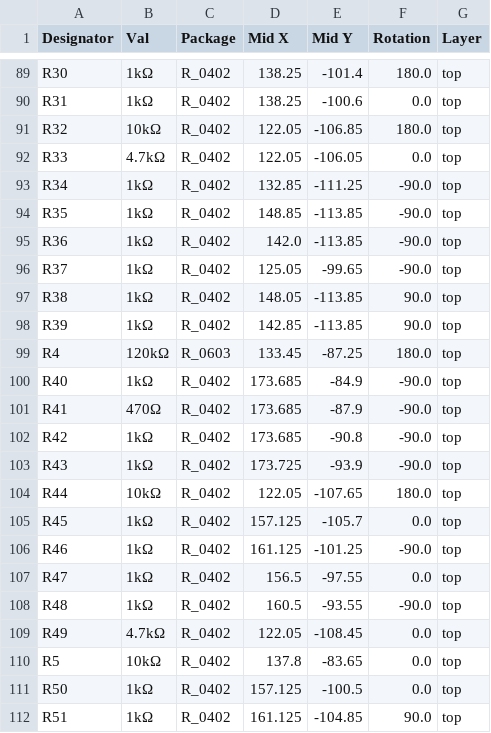
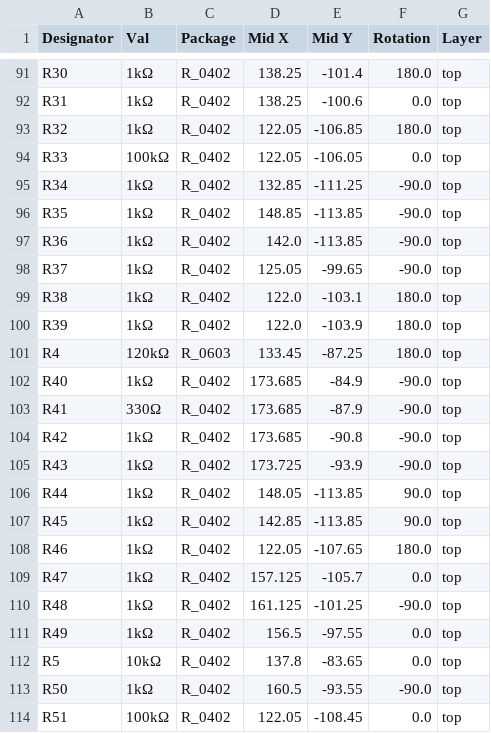
Before and after one commit to wolf-yuan-6115/lightwolf, a CSV file: feather/jlcpcb/production_files/CPL-feather.csv, drawn as a sheet; only a part is shown, gaps mark what is left out; the diff covers the shown part only.

```diff
--- a/feather/jlcpcb/production_files/CPL-feather.csv
+++ b/feather/jlcpcb/production_files/CPL-feather.csv
@@ -90,4 +92,4 @@ R30,1kΩ,R_0402,138.25,-101.4,180.0,top
 R31,1kΩ,R_0402,138.25,-100.6,0.0,top
-R32,10kΩ,R_0402,122.05,-106.85,180.0,top
-R33,4.7kΩ,R_0402,122.05,-106.05,0.0,top
+R32,1kΩ,R_0402,122.05,-106.85,180.0,top
+R33,100kΩ,R_0402,122.05,-106.05,0.0,top
 R34,1kΩ,R_0402,132.85,-111.25,-90.0,top
@@ -96,17 +98,17 @@ R36,1kΩ,R_0402,142.0,-113.85,-90.0,top
 R37,1kΩ,R_0402,125.05,-99.65,-90.0,top
-R38,1kΩ,R_0402,148.05,-113.85,90.0,top
-R39,1kΩ,R_0402,142.85,-113.85,90.0,top
+R38,1kΩ,R_0402,122.0,-103.1,180.0,top
+R39,1kΩ,R_0402,122.0,-103.9,180.0,top
 R4,120kΩ,R_0603,133.45,-87.25,180.0,top
 R40,1kΩ,R_0402,173.685,-84.9,-90.0,top
-R41,470Ω,R_0402,173.685,-87.9,-90.0,top
+R41,330Ω,R_0402,173.685,-87.9,-90.0,top
 R42,1kΩ,R_0402,173.685,-90.8,-90.0,top
 R43,1kΩ,R_0402,173.725,-93.9,-90.0,top
-R44,10kΩ,R_0402,122.05,-107.65,180.0,top
-R45,1kΩ,R_0402,157.125,-105.7,0.0,top
-R46,1kΩ,R_0402,161.125,-101.25,-90.0,top
-R47,1kΩ,R_0402,156.5,-97.55,0.0,top
-R48,1kΩ,R_0402,160.5,-93.55,-90.0,top
-R49,4.7kΩ,R_0402,122.05,-108.45,0.0,top
+R44,1kΩ,R_0402,148.05,-113.85,90.0,top
+R45,1kΩ,R_0402,142.85,-113.85,90.0,top
+R46,1kΩ,R_0402,122.05,-107.65,180.0,top
+R47,1kΩ,R_0402,157.125,-105.7,0.0,top
+R48,1kΩ,R_0402,161.125,-101.25,-90.0,top
+R49,1kΩ,R_0402,156.5,-97.55,0.0,top
 R5,10kΩ,R_0402,137.8,-83.65,0.0,top
-R50,1kΩ,R_0402,157.125,-100.5,0.0,top
-R51,1kΩ,R_0402,161.125,-104.85,90.0,top
+R50,1kΩ,R_0402,160.5,-93.55,-90.0,top
+R51,100kΩ,R_0402,122.05,-108.45,0.0,top
```
Also changed, not shown: 6 added rows and 38 edited cells elsewhere in this file, 25 other files.
